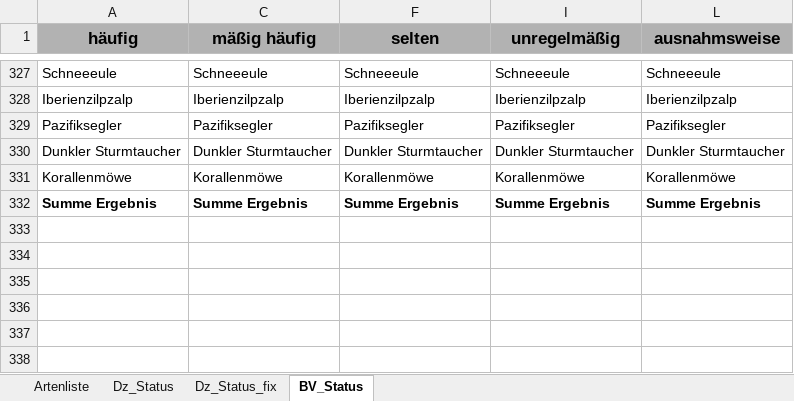
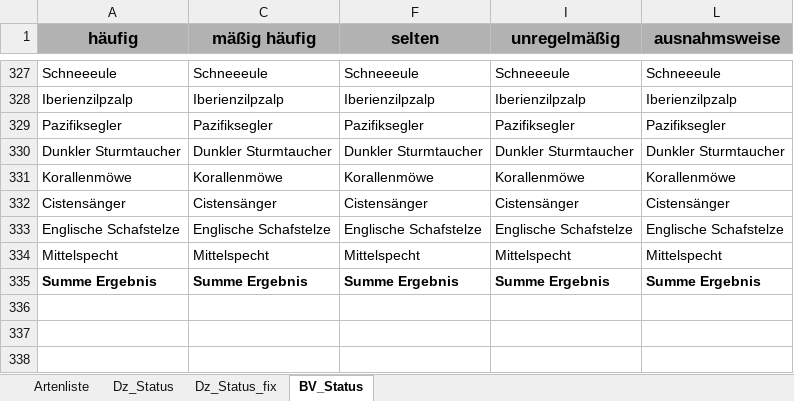
Before and after one commit to g-rppl/goie_shiny, an Excel workbook: data/Gesamtartenliste.xlsx, sheet BV_Status, drawn as a sheet; only a part is shown, gaps mark what is left out; the shorter side is filled out with more unchanged rows; values as stored, in another font and other column widths than the file's, no borders; the diff names each change by its address in the sheet, - before the commit and + after, or states it on an @@ line.

```diff
--- a/data/Gesamtartenliste.xlsx (sheet BV_Status)
+++ b/data/Gesamtartenliste.xlsx (sheet BV_Status)
+row 332: Cistensänger | Cistensänger | Cistensänger | Cistensänger | Cistensänger
+row 333: Englische Schafstelze | Englische Schafstelze | Englische Schafstelze | Englische Schafstelze | Englische Schafstelze
+row 334: Mittelspecht | Mittelspecht | Mittelspecht | Mittelspecht | Mittelspecht
```
Also changed, not shown: sheet Dz_Status, sheet Artenliste, hidden cells, 21 other files.
